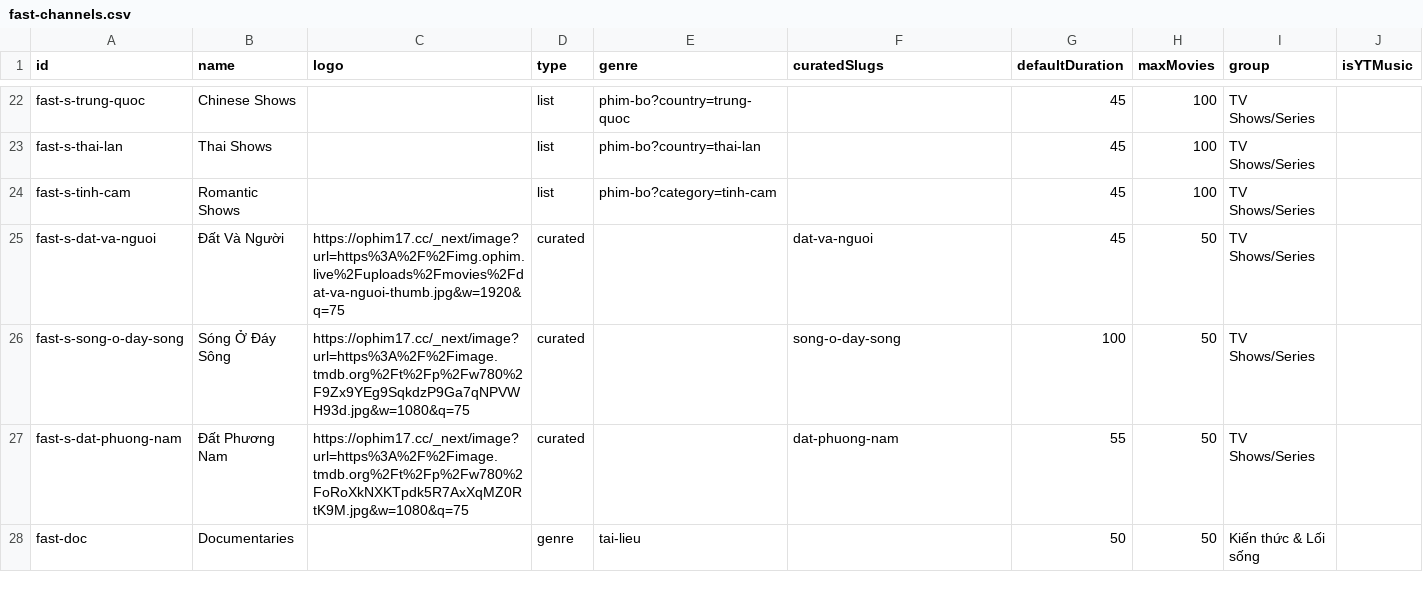
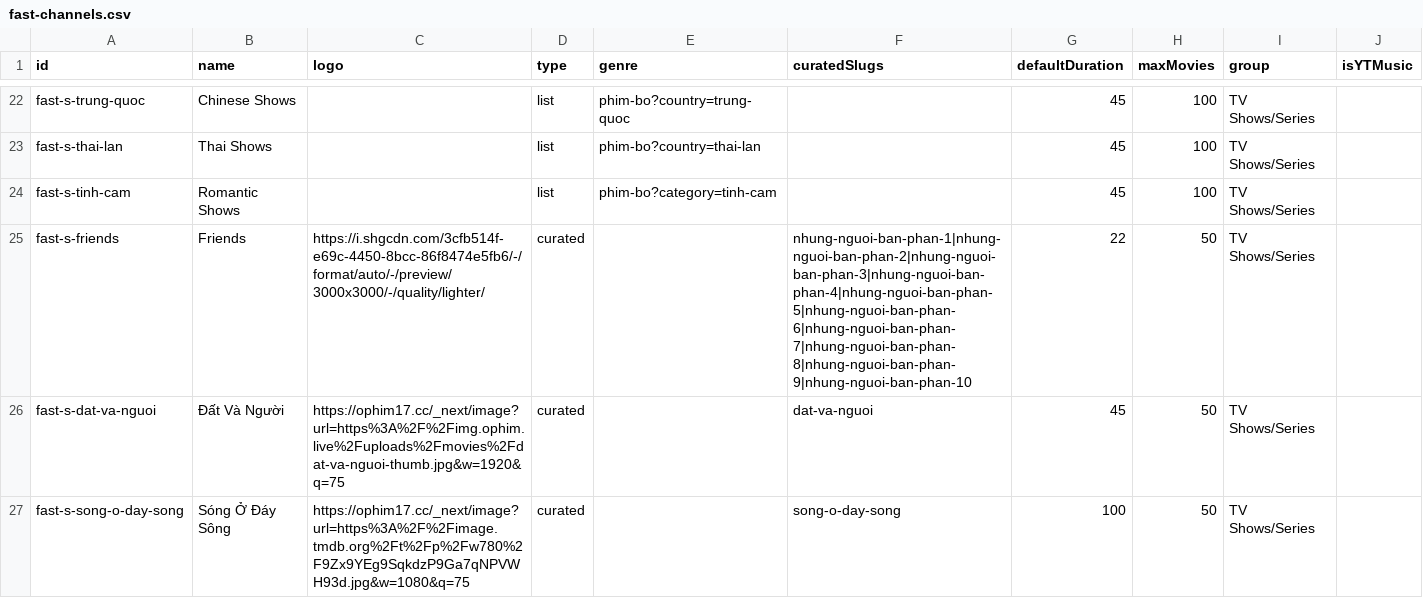
Before and after one commit to ducnt123/tvtools, a CSV file: fast-channels.csv, drawn as a sheet; only a part is shown, gaps mark what is left out; the shorter side is filled out with more unchanged rows.

Commit message:
Update fast-channels.csv

```diff
--- a/fast-channels.csv
+++ b/fast-channels.csv
@@ -24,2 +24,3 @@ fast-s-thai-lan,Thai Shows,,list,phim-bo?country=thai-lan,,45,100,TV Shows/Serie
 fast-s-tinh-cam,Romantic Shows,,list,phim-bo?category=tinh-cam,,45,100,TV Shows/Series,
+fast-s-friends,Friends,https://i.shgcdn.com/3cfb514f-e69c-4450-8bcc-86f8474e5fb6/-/format/auto/-/preview/3000x3000/-/quality/lighter/,curated,,nhung-nguoi-ban-phan-1|nhung-nguoi-ban-phan-2|nhung-nguoi-ban-phan-3|nhung-nguoi-ban-phan-4|nhung-nguoi-ban-phan-5|nhung-nguoi-ban-phan-6|nhung-nguoi-ban-phan-7|nhung-nguoi-ban-phan-8|nhung-nguoi-ban-phan-9|nhung-nguoi-ban-phan-10,22,50,TV Shows/Series,
 fast-s-dat-va-nguoi,Đất Và Người,https://ophim17.cc/_next/image?url=https%3A%2F%2Fimg.ophim.live%2Fuploads%2Fmovies%2Fdat-va-nguoi-thumb.jpg&w=1920&q=75,curated,,dat-va-nguoi,45,50,TV Shows/Series,
```
